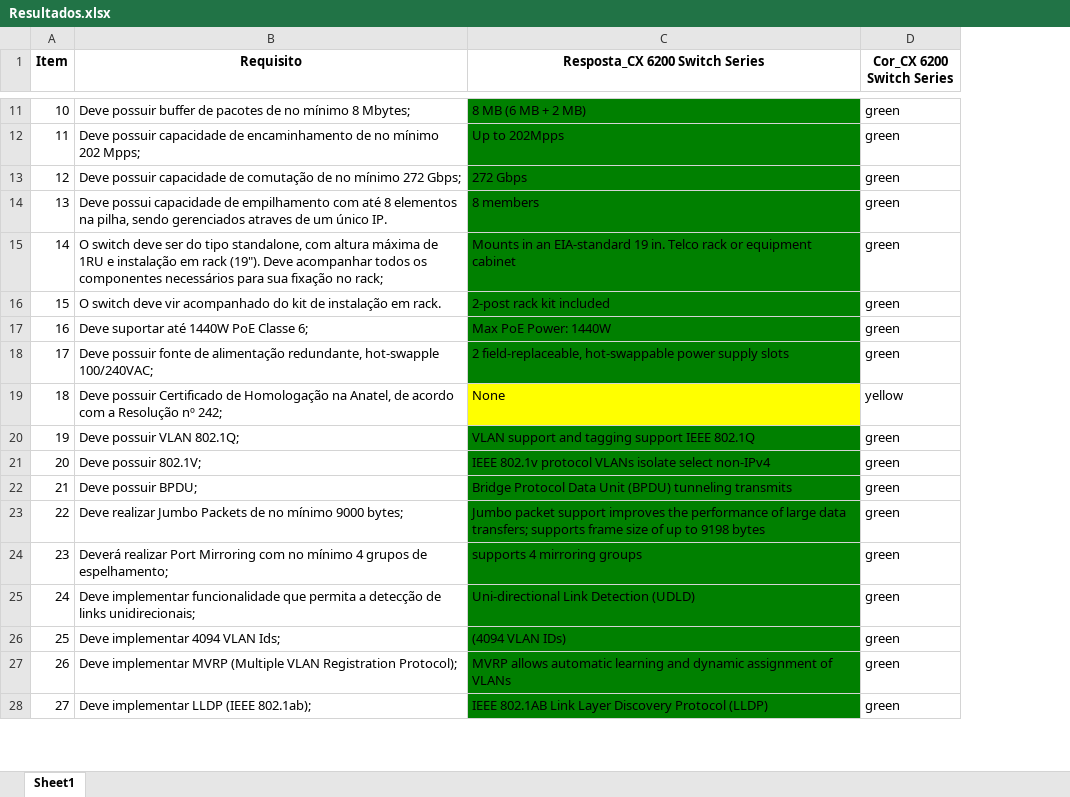
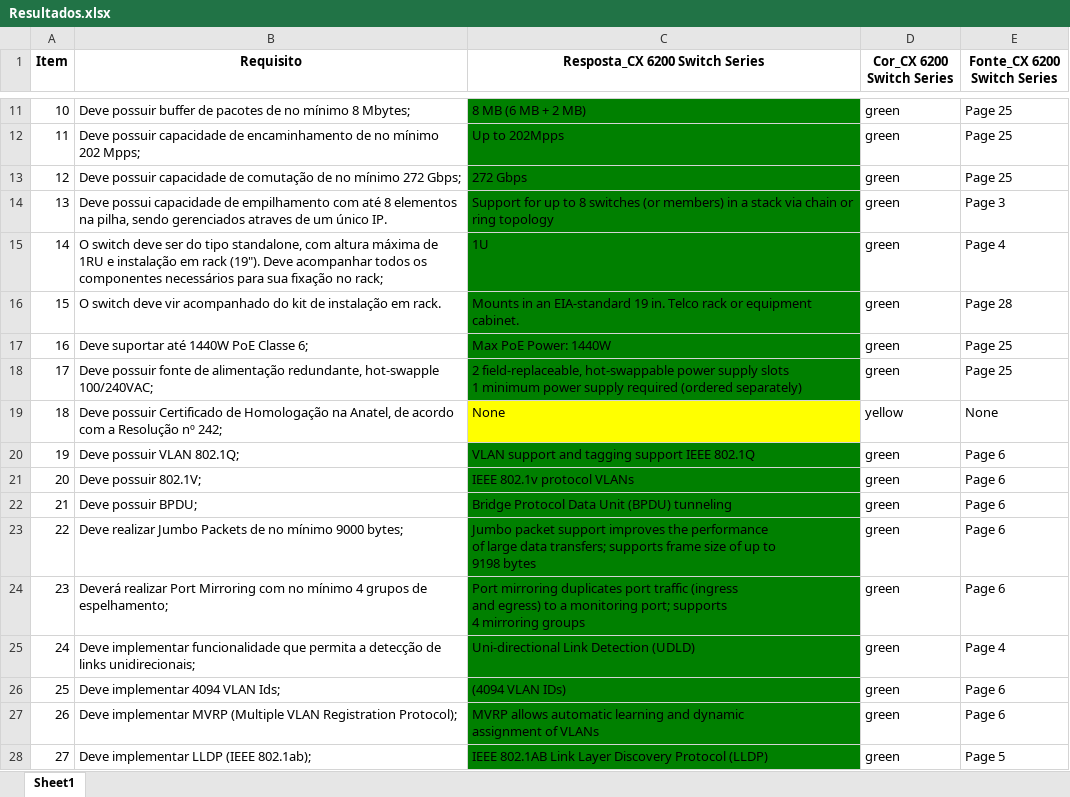
Before and after one commit to VitorBonella/auto-rft-completion-mindworks, an Excel workbook: Resultados.xlsx, sheet Sheet1, drawn as a sheet; only a part is shown, gaps mark what is left out; values as stored, in another font and other column widths than the file's, no borders; ↵ is a line break in a cell; the diff covers the shown part only; the diff names each change by its address in the sheet, - before the commit and + after, or states it on an @@ line.

```diff
--- a/Resultados.xlsx (sheet Sheet1)
+++ b/Resultados.xlsx (sheet Sheet1)
+column E (Fonte_CX 6200 Switch Series), rows 11-28: Page 25 | Page 25 | Page 25 | Page 3 | Page 4 | Page 28 | Page 25 | Page 25 | None | Page 6 | Page 6 | Page 6 | Page 6 | Page 6 | Page 4 | Page 6 | Page 6 | Page 5
-C14 (Resposta_CX 6200 Switch Series): 8 members
+C14 (Resposta_CX 6200 Switch Series): Support for up to 8 switches (or members) in a stack via chain or ring topology
-C15 (Resposta_CX 6200 Switch Series): Mounts in an EIA-standard 19 in. Telco rack or equipment cabinet
+C15 (Resposta_CX 6200 Switch Series): 1U
-C16 (Resposta_CX 6200 Switch Series): 2-post rack kit included
+C16 (Resposta_CX 6200 Switch Series): Mounts in an EIA-standard 19 in. Telco rack or equipment cabinet.
-C18 (Resposta_CX 6200 Switch Series): …supply slots
+C18 (Resposta_CX 6200 Switch Series): …supply slots ↵ 1 minimum power supply required (ordered separately)
-C21 (Resposta_CX 6200 Switch Series): IEEE 802.1v protocol VLANs isolate select non-IPv4
+C21 (Resposta_CX 6200 Switch Series): IEEE 802.1v protocol VLANs
-C22 (Resposta_CX 6200 Switch Series): …(BPDU) tunneling transmits
+C22 (Resposta_CX 6200 Switch Series): …(BPDU) tunneling
-C23 (Resposta_CX 6200 Switch Series): …9198 bytes
+C23 (Resposta_CX 6200 Switch Series): …9198 bytes
-C24 (Resposta_CX 6200 Switch Series): supports 4…
+C24 (Resposta_CX 6200 Switch Series): Port mirroring duplicates port traffic (ingress ↵ and egress) to a monitoring port; supports ↵ 4…
-C27 (Resposta_CX 6200 Switch Series): …of VLANs
+C27 (Resposta_CX 6200 Switch Series): …of VLANs
```
Also changed, not shown: 32 edited cells and cell formats elsewhere in this sheet, 1 other file.
